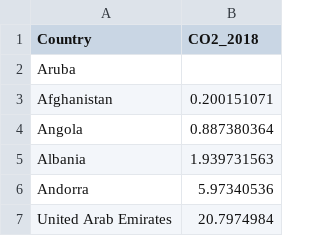
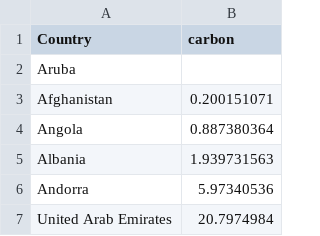
Before and after one commit to Akira-Abe123/3179, a CSV file: Homework.csv, drawn as a sheet; only a part is shown.

Commit message:
Add files via upload

```diff
--- a/Homework.csv
+++ b/Homework.csv
@@ -1,2 +1,2 @@
-Country,CO2_2018
+Country,carbon
 Aruba,
```
